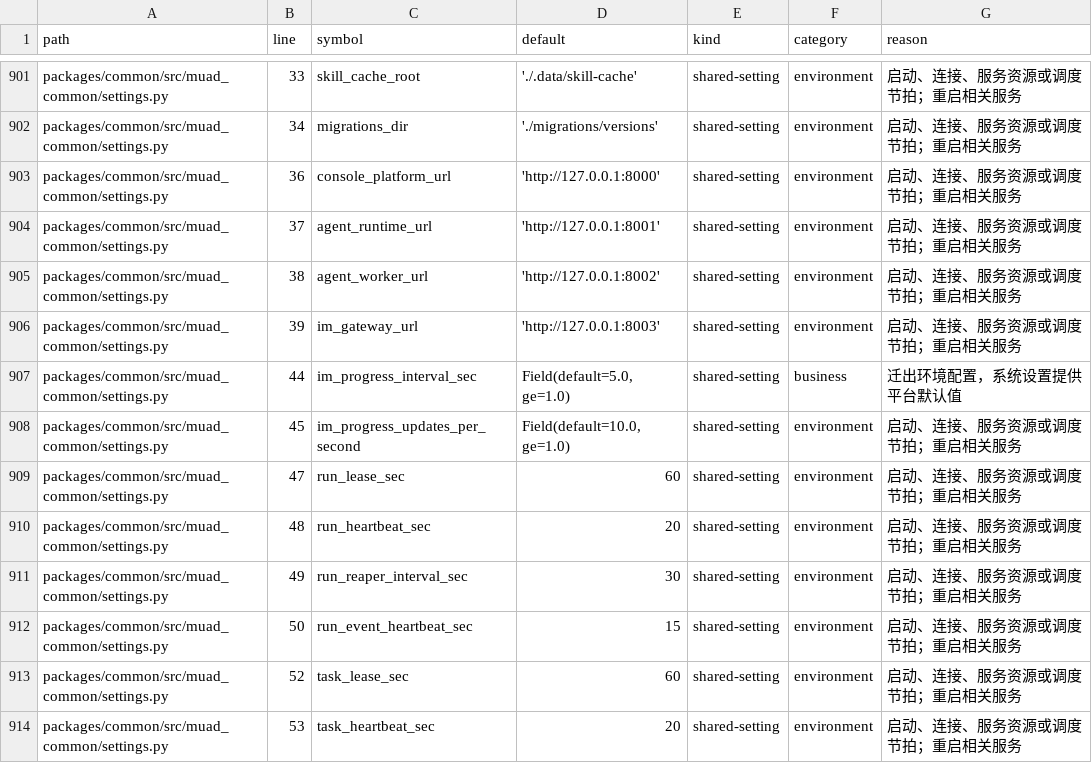
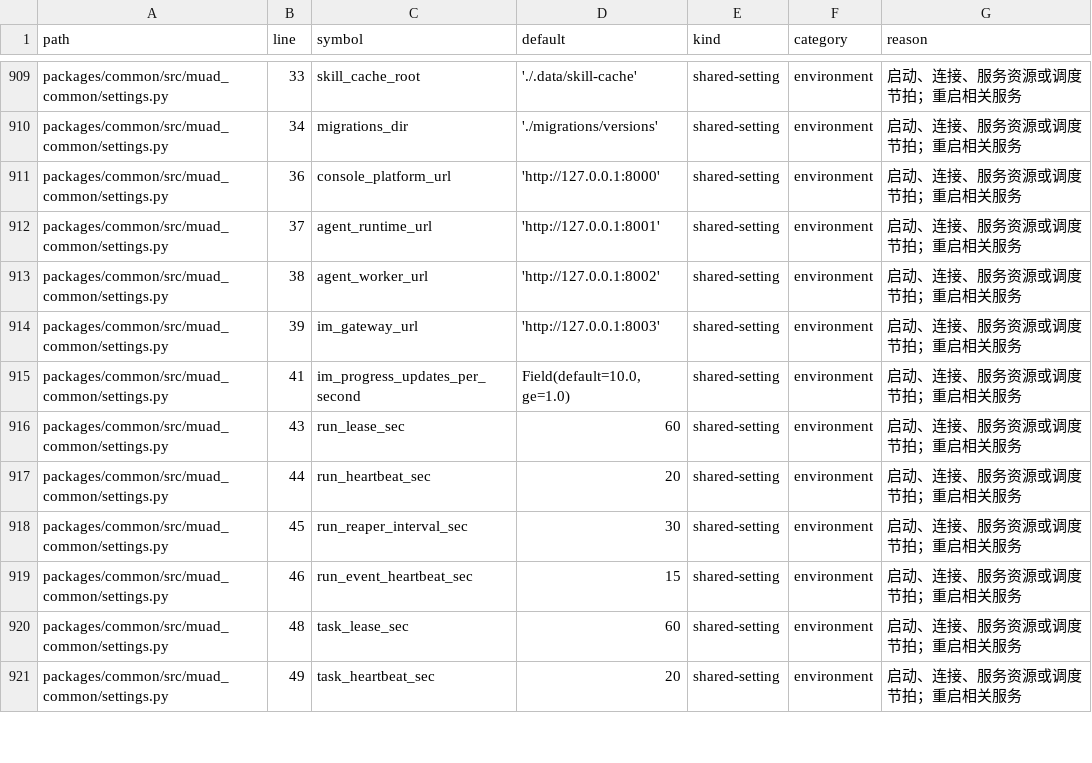
Before and after one commit to Michaelxwb/fluxion-harness, a CSV file: docs/configuration-inventory.csv, drawn as a sheet; only a part is shown, gaps mark what is left out; the diff covers the shown part only.

```diff
--- a/docs/configuration-inventory.csv
+++ b/docs/configuration-inventory.csv
@@ -906,9 +914,8 @@ packages/common/src/muad_common/settings.py,38,agent_worker_url,'http://127.0.0.
 packages/common/src/muad_common/settings.py,39,im_gateway_url,'http://127.0.0.1:8003',shared-setting,environment,启动、连接、服务资源或调度节拍；重启相关服务
-packages/common/src/muad_common/settings.py,44,im_progress_interval_sec,"Field(default=5.0, ge=1.0)",shared-setting,business,迁出环境配置，系统设置提供平台默认值
-packages/common/src/muad_common/settings.py,45,im_progress_updates_per_second,"Field(default=10.0, ge=1.0)",shared-setting,environment,启动、连接、服务资源或调度节拍；重启相关服务
-packages/common/src/muad_common/settings.py,47,run_lease_sec,60,shared-setting,environment,启动、连接、服务资源或调度节拍；重启相关服务
-packages/common/src/muad_common/settings.py,48,run_heartbeat_sec,20,shared-setting,environment,启动、连接、服务资源或调度节拍；重启相关服务
-packages/common/src/muad_common/settings.py,49,run_reaper_interval_sec,30,shared-setting,environment,启动、连接、服务资源或调度节拍；重启相关服务
-packages/common/src/muad_common/settings.py,50,run_event_heartbeat_sec,15,shared-setting,environment,启动、连接、服务资源或调度节拍；重启相关服务
-packages/common/src/muad_common/settings.py,52,task_lease_sec,60,shared-setting,environment,启动、连接、服务资源或调度节拍；重启相关服务
-packages/common/src/muad_common/settings.py,53,task_heartbeat_sec,20,shared-setting,environment,启动、连接、服务资源或调度节拍；重启相关服务
+packages/common/src/muad_common/settings.py,41,im_progress_updates_per_second,"Field(default=10.0, ge=1.0)",shared-setting,environment,启动、连接、服务资源或调度节拍；重启相关服务
+packages/common/src/muad_common/settings.py,43,run_lease_sec,60,shared-setting,environment,启动、连接、服务资源或调度节拍；重启相关服务
+packages/common/src/muad_common/settings.py,44,run_heartbeat_sec,20,shared-setting,environment,启动、连接、服务资源或调度节拍；重启相关服务
+packages/common/src/muad_common/settings.py,45,run_reaper_interval_sec,30,shared-setting,environment,启动、连接、服务资源或调度节拍；重启相关服务
+packages/common/src/muad_common/settings.py,46,run_event_heartbeat_sec,15,shared-setting,environment,启动、连接、服务资源或调度节拍；重启相关服务
+packages/common/src/muad_common/settings.py,48,task_lease_sec,60,shared-setting,environment,启动、连接、服务资源或调度节拍；重启相关服务
+packages/common/src/muad_common/settings.py,49,task_heartbeat_sec,20,shared-setting,environment,启动、连接、服务资源或调度节拍；重启相关服务
```
Also changed, not shown: 5 added rows, 2 removed rows, 5 moved rows and 50 edited cells elsewhere in this file, 24 other files.
